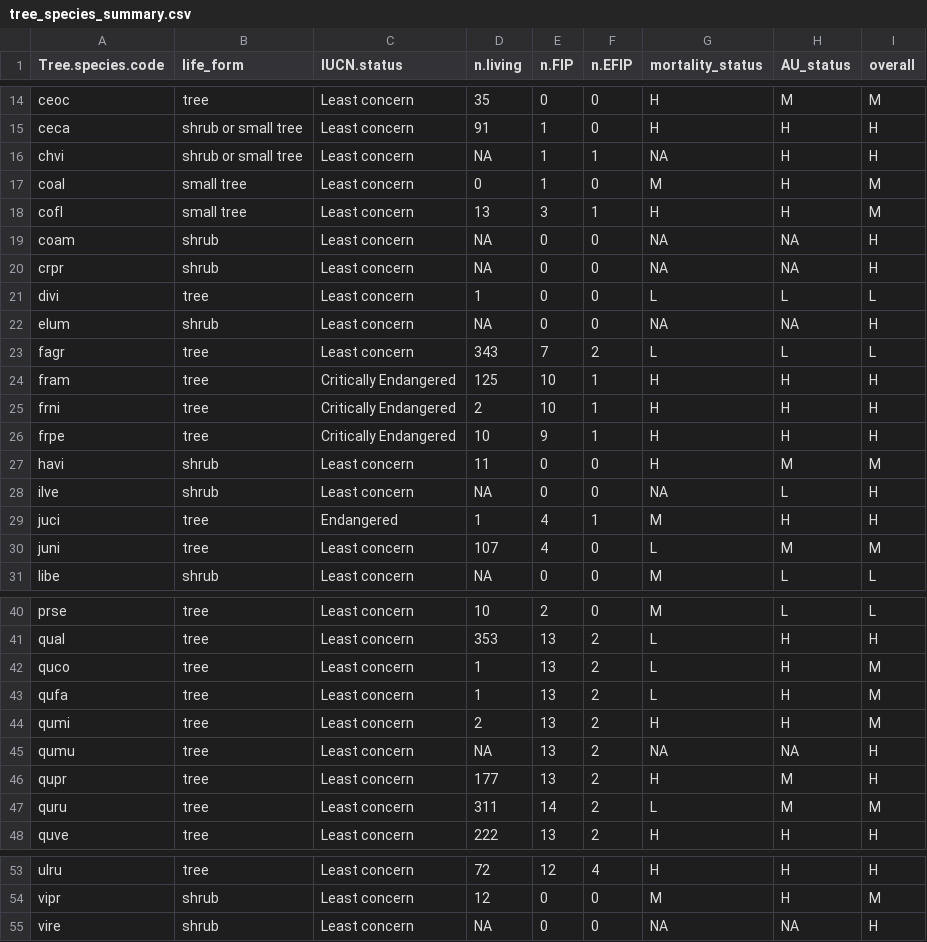
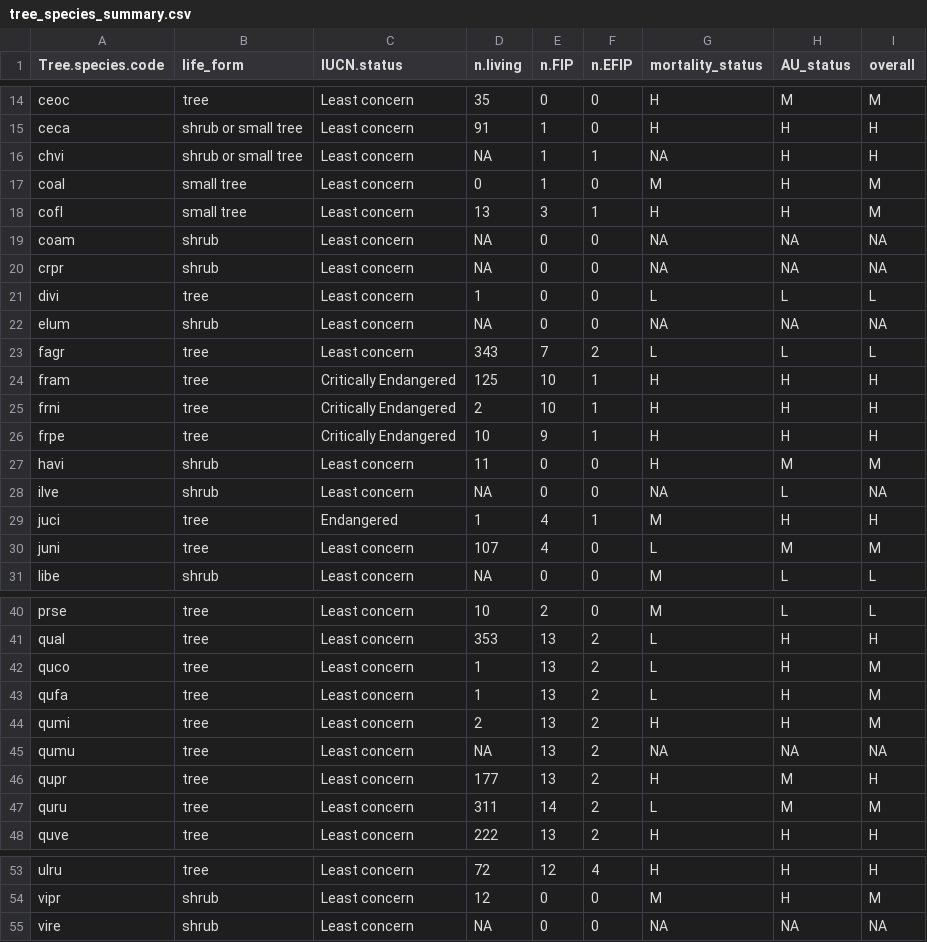
Before and after one commit to SCBI-ForestGEO/SCBImortality, a CSV file: doc/TreeDiseaseGuide/tree_species_summary.csv, drawn as a sheet; only a part is shown, gaps mark what is left out.

```diff
--- a/doc/TreeDiseaseGuide/tree_species_summary.csv
+++ b/doc/TreeDiseaseGuide/tree_species_summary.csv
@@ -18,6 +18,6 @@
 "cofl","small tree","Least concern",13,3,1,"H","H","M"
-"coam","shrub","Least concern",NA,0,0,NA,NA,"H"
-"crpr","shrub","Least concern",NA,0,0,NA,NA,"H"
+"coam","shrub","Least concern",NA,0,0,NA,NA,NA
+"crpr","shrub","Least concern",NA,0,0,NA,NA,NA
 "divi","tree","Least concern",1,0,0,"L","L","L"
-"elum","shrub","Least concern",NA,0,0,NA,NA,"H"
+"elum","shrub","Least concern",NA,0,0,NA,NA,NA
 "fagr","tree","Least concern",343,7,2,"L","L","L"
@@ -27,3 +27,3 @@
 "havi","shrub","Least concern",11,0,0,"H","M","M"
-"ilve","shrub","Least concern",NA,0,0,NA,"L","H"
+"ilve","shrub","Least concern",NA,0,0,NA,"L",NA
 "juci","tree","Endangered",1,4,1,"M","H","H"
@@ -44,3 +44,3 @@
 "qumi","tree","Least concern",2,13,2,"H","H","M"
-"qumu","tree","Least concern",NA,13,2,NA,NA,"H"
+"qumu","tree","Least concern",NA,13,2,NA,NA,NA
 "qupr","tree","Least concern",177,13,2,"H","M","H"
@@ -54,2 +54,2 @@
 "vipr","shrub","Least concern",12,0,0,"M","H","M"
-"vire","shrub","Least concern",NA,0,0,NA,NA,"H"
+"vire","shrub","Least concern",NA,0,0,NA,NA,NA
```
Also changed, not shown: 2 other files.
